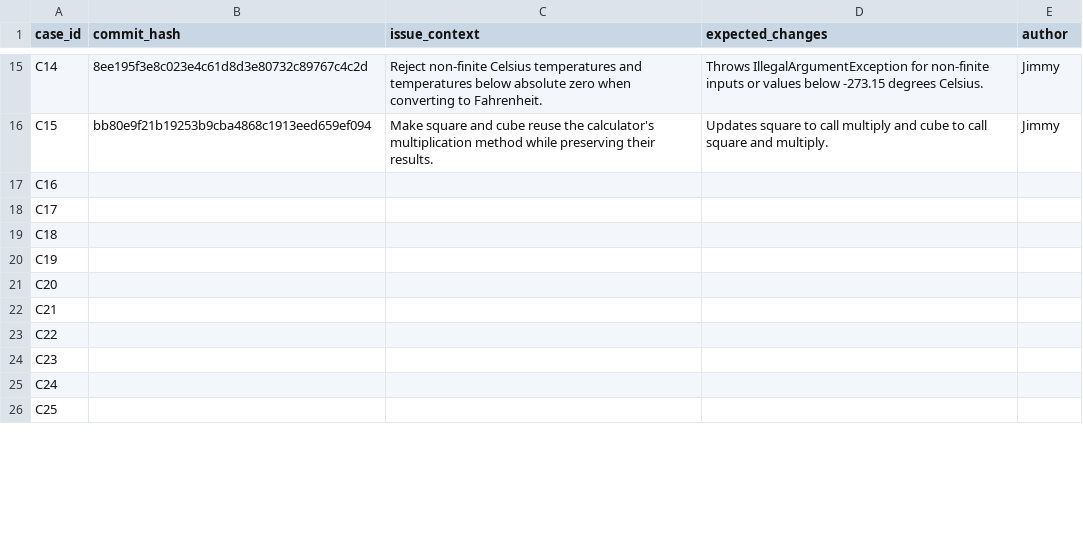
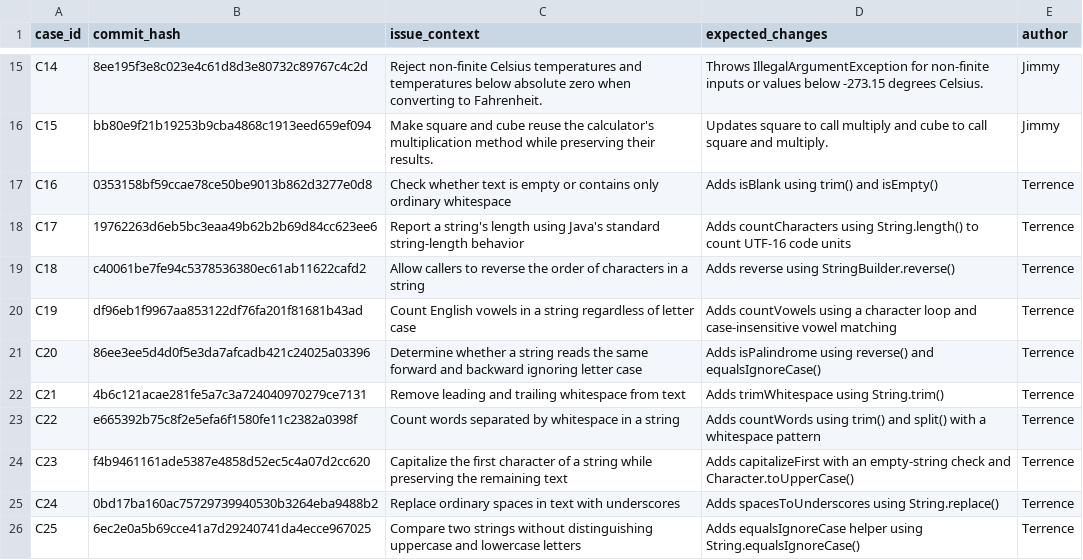
Before and after one commit to Atushh/COMP3520-AI-Commit-Messages, a CSV file: COMP3520_Idea9_Starter/data/cases.csv, drawn as a sheet; only a part is shown, gaps mark what is left out; the diff covers the shown part only.

Commit message:
Record experimental cases C16 through C30

```diff
--- a/COMP3520_Idea9_Starter/data/cases.csv
+++ b/COMP3520_Idea9_Starter/data/cases.csv
@@ -16,11 +16,11 @@ C14,8ee195f3e8c023e4c61d8d3e80732c89767c4c2d,Reject non-finite Celsius temperatu
 C15,bb80e9f21b19253b9cba4868c1913eed659ef094,Make square and cube reuse the calculator's multiplication method while preserving their results.,Updates square to call multiply and cube to call square and multiply.,Jimmy
-C16,,,,
-C17,,,,
-C18,,,,
-C19,,,,
-C20,,,,
-C21,,,,
-C22,,,,
-C23,,,,
-C24,,,,
-C25,,,,
+C16,0353158bf59ccae78ce50be9013b862d3277e0d8,Check whether text is empty or contains only ordinary whitespace,Adds isBlank using trim() and isEmpty(),Terrence
+C17,19762263d6eb5bc3eaa49b62b2b69d84cc623ee6,Report a string's length using Java's standard string-length behavior,Adds countCharacters using String.length() to count UTF-16 code units,Terrence
+C18,c40061be7fe94c5378536380ec61ab11622cafd2,Allow callers to reverse the order of characters in a string,Adds reverse using StringBuilder.reverse(),Terrence
+C19,df96eb1f9967aa853122df76fa201f81681b43ad,Count English vowels in a string regardless of letter case,Adds countVowels using a character loop and case-insensitive vowel matching,Terrence
+C20,86ee3ee5d4d0f5e3da7afcadb421c24025a03396,Determine whether a string reads the same forward and backward ignoring letter case,Adds isPalindrome using reverse() and equalsIgnoreCase(),Terrence
+C21,4b6c121acae281fe5a7c3a724040970279ce7131,Remove leading and trailing whitespace from text,Adds trimWhitespace using String.trim(),Terrence
+C22,e665392b75c8f2e5efa6f1580fe11c2382a0398f,Count words separated by whitespace in a string,Adds countWords using trim() and split() with a whitespace pattern,Terrence
+C23,f4b9461161ade5387e4858d52ec5c4a07d2cc620,Capitalize the first character of a string while preserving the remaining text,Adds capitalizeFirst with an empty-string check and Character.toUpperCase(),Terrence,,
+C24,0bd17ba160ac75729739940530b3264eba9488b2,Replace ordinary spaces in text with underscores,Adds spacesToUnderscores using String.replace(),Terrence,,
+C25,6ec2e0a5b69cce41a7d29240741da4ecce967025,Compare two strings without distinguishing uppercase and lowercase letters,Adds equalsIgnoreCase helper using String.equalsIgnoreCase(),Terrence,,
```
Also changed, not shown: 20 edited cells elsewhere in this file.
